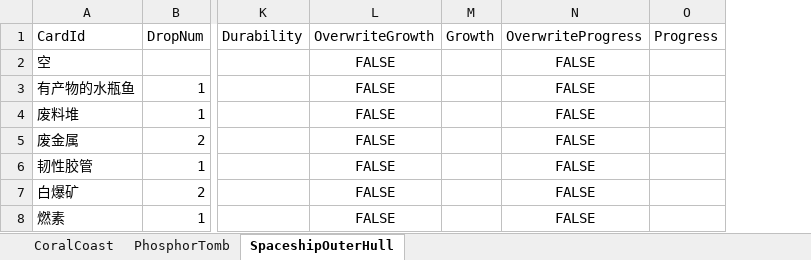
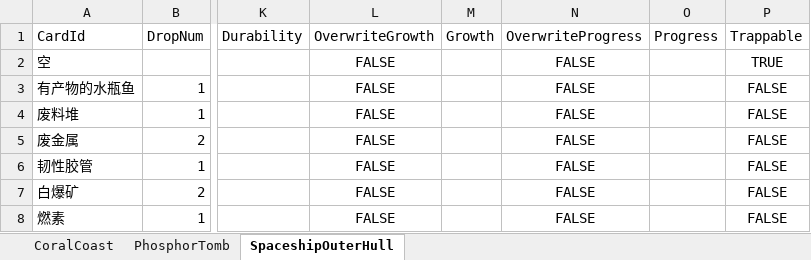
Before and after one commit to Cindyxj1011001101/WindowsSurvival, an Excel workbook: Assets/StreamingAssets/Excel/RepeatableDropListConfig.xlsx, sheet SpaceshipOuterHull, drawn as a sheet; only a part is shown, gaps mark what is left out; values as stored, in another font and other column widths than the file's, no borders; the diff names each change by its address in the sheet, - before the commit and + after, or states it on an @@ line.

```diff
--- a/Assets/StreamingAssets/Excel/RepeatableDropListConfig.xlsx (sheet SpaceshipOuterHull)
+++ b/Assets/StreamingAssets/Excel/RepeatableDropListConfig.xlsx (sheet SpaceshipOuterHull)
+column P (Trappable), rows 2-8: TRUE | FALSE | FALSE | FALSE | FALSE | FALSE | FALSE
```
Also changed, not shown: sheet CoralCoast, sheet PhosphorTomb, 13 other files.
